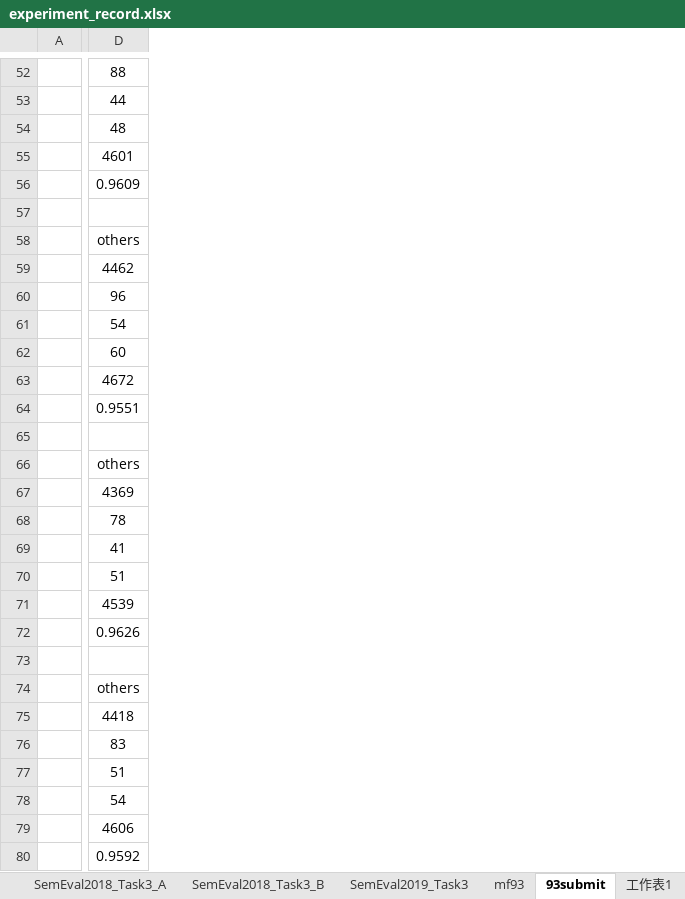
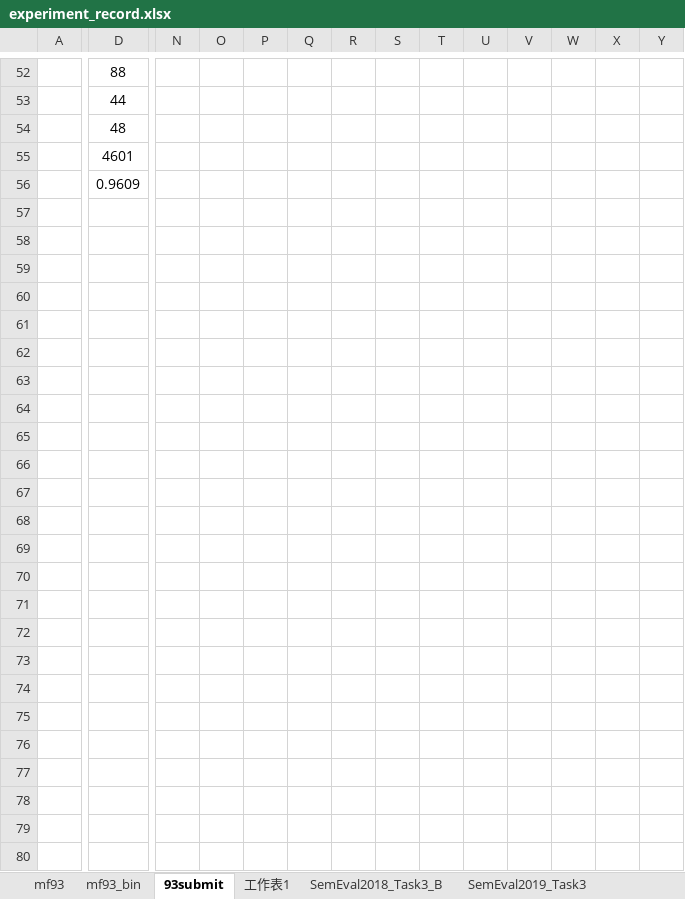
Before and after one commit to liangxh/irony_detection, an Excel workbook: experiment_record.xlsx, sheet 93submit, drawn as a sheet; only a part is shown, gaps mark what is left out; values as stored, in another font and other column widths than the file's, no borders; removed rows and columns are numbered as before the commit, all else as after; rows hold the shown columns only; the diff covers the shown part only; the diff names each change by its address in the sheet, - before the commit and + after, or states it on an @@ line.

```diff
--- a/experiment_record.xlsx (sheet 93submit)
+++ b/experiment_record.xlsx (sheet 93submit)
+sheet tab: mf93_bin
@@ sheet tab order changed: mf93 | mf93_bin | 93submit | 工作表1 | SemEval2018_Task3_B | SemEval2019_Task3 @@
+column N, empty
+column O, empty
+column P, empty
+column Q, empty
+column R, empty
+column S, empty
+column T, empty
+column U, empty
+column V, empty
+column W, empty
+column X, empty
+column Y, empty
-row 57: (empty)
-row 58:  | others
-row 59:  | 4462
-row 60:  | 96
-row 61:  | 54
-row 62:  | 60
-row 63:  | 4672
-row 64:  | 0.9551
-row 65: (empty)
-row 66:  | others
-row 67:  | 4369
-row 68:  | 78
-row 69:  | 41
-row 70:  | 51
-row 71:  | 4539
-row 72:  | 0.9626
-row 73: (empty)
-row 74:  | others
-row 75:  | 4418
-row 76:  | 83
-row 77:  | 51
-row 78:  | 54
-row 79:  | 4606
-row 80:  | 0.9592
```
Also changed, not shown: 10 added columns elsewhere in this sheet, 3 other files.
